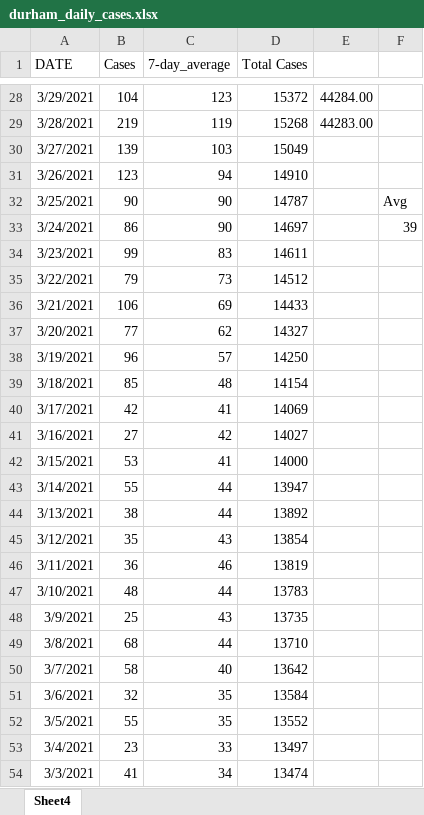
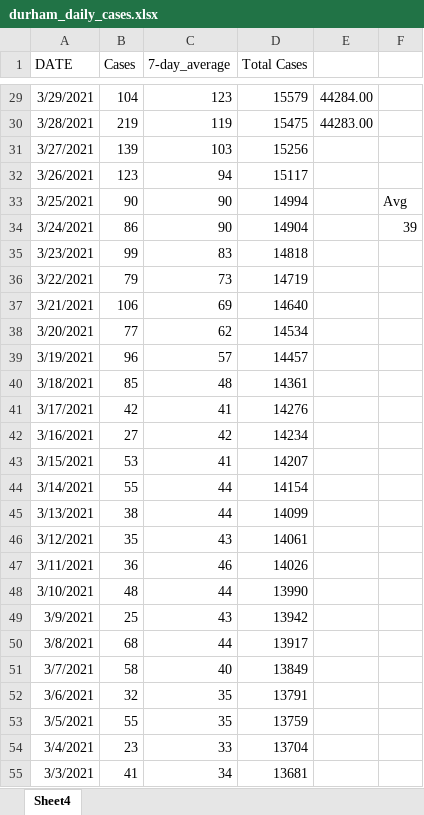
Before and after one commit to NoahCornish/durhamregionCOVID-19, an Excel workbook: durham_daily_cases.xlsx, sheet Sheet4, drawn as a sheet; only a part is shown, gaps mark what is left out; values as stored, in another font and other column widths than the file's, no borders; addresses are those after the commit; the diff covers the shown part only; the diff names each change by its address in the sheet, - before the commit and + after, or states it on an @@ line.

```diff
--- a/durham_daily_cases.xlsx (sheet Sheet4)
+++ b/durham_daily_cases.xlsx (sheet Sheet4)
-D29 (Total Cases): 15372
+D29 (Total Cases): 15579
-D30 (Total Cases): 15268
+D30 (Total Cases): 15475
-D31 (Total Cases): 15049
+D31 (Total Cases): 15256
-D32 (Total Cases): 14910
+D32 (Total Cases): 15117
-D33 (Total Cases): 14787
+D33 (Total Cases): 14994
-D34 (Total Cases): 14697
+D34 (Total Cases): 14904
-D35 (Total Cases): 14611
+D35 (Total Cases): 14818
-D36 (Total Cases): 14512
+D36 (Total Cases): 14719
-D37 (Total Cases): 14433
+D37 (Total Cases): 14640
-D38 (Total Cases): 14327
+D38 (Total Cases): 14534
-D39 (Total Cases): 14250
+D39 (Total Cases): 14457
-D40 (Total Cases): 14154
+D40 (Total Cases): 14361
-D41 (Total Cases): 14069
+D41 (Total Cases): 14276
-D42 (Total Cases): 14027
+D42 (Total Cases): 14234
-D43 (Total Cases): 14000
+D43 (Total Cases): 14207
-D44 (Total Cases): 13947
+D44 (Total Cases): 14154
-D45 (Total Cases): 13892
+D45 (Total Cases): 14099
-D46 (Total Cases): 13854
+D46 (Total Cases): 14061
-D47 (Total Cases): 13819
+D47 (Total Cases): 14026
-D48 (Total Cases): 13783
+D48 (Total Cases): 13990
-D49 (Total Cases): 13735
+D49 (Total Cases): 13942
-D50 (Total Cases): 13710
+D50 (Total Cases): 13917
-D51 (Total Cases): 13642
+D51 (Total Cases): 13849
-D52 (Total Cases): 13584
+D52 (Total Cases): 13791
-D53 (Total Cases): 13552
+D53 (Total Cases): 13759
-D54 (Total Cases): 13497
+D54 (Total Cases): 13704
-D55 (Total Cases): 13474
+D55 (Total Cases): 13681
```
Also changed, not shown: 1 added row and 370 edited cells elsewhere in this sheet, formulas that keep their value, durham_daily_vaccinations.xlsx, 1 other file.
